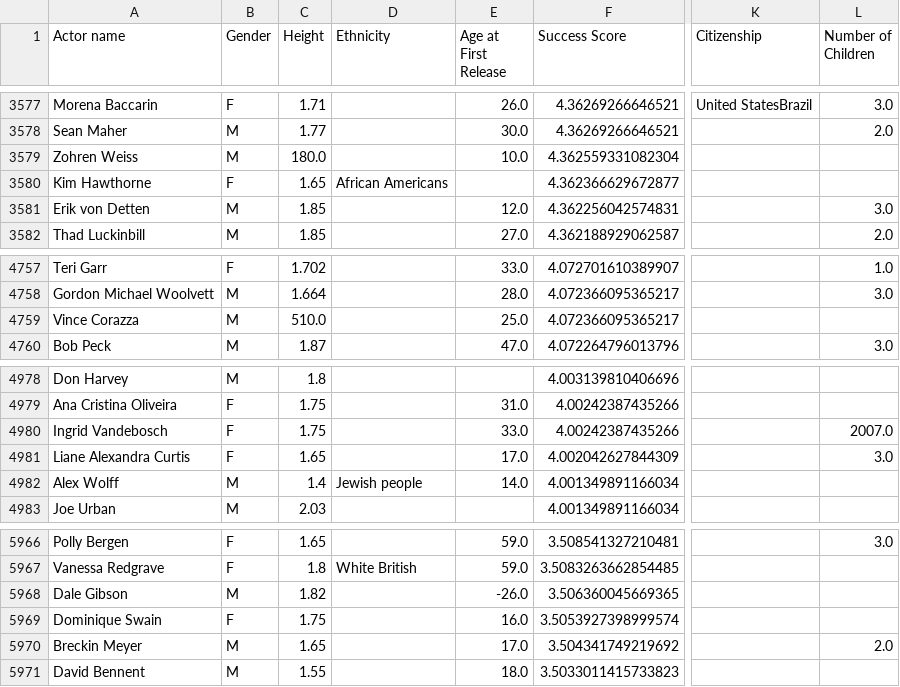
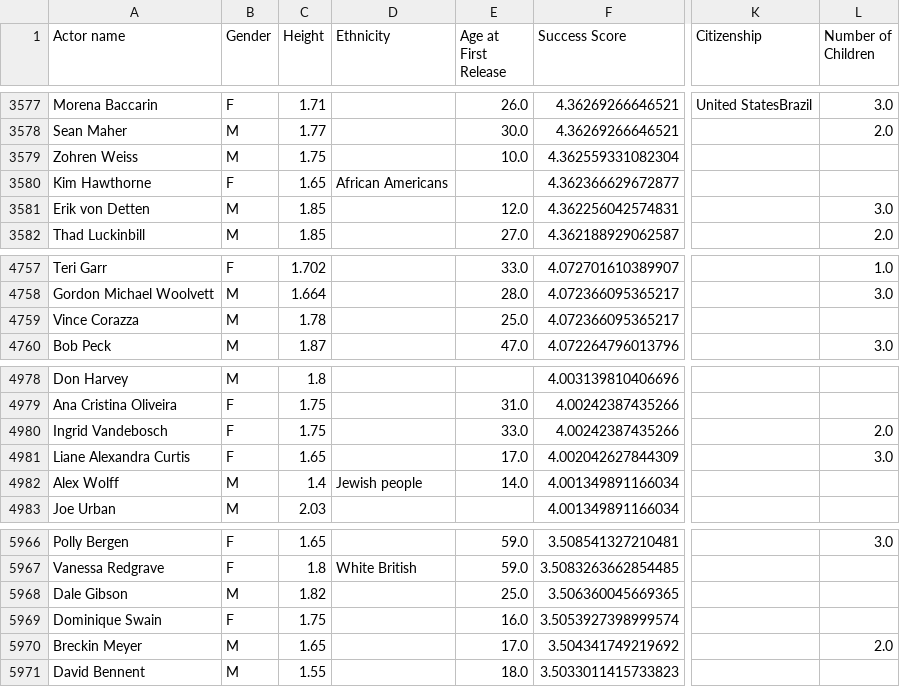
Before and after one commit to epfl-ada/ada-2024-project-sigma-squad, a CSV file: actor_data_for_regression.csv, drawn as a sheet; only a part is shown, gaps mark what is left out; the diff covers the shown part only; the diff names each change by its address in the sheet, - before the commit and + after, or states it on an @@ line.

Commit message:
Corrected obviously wrong values of height, number of children and age at first release

```diff
--- a/actor_data_for_regression.csv
+++ b/actor_data_for_regression.csv
-C3579 (Height): 180.0
+C3579 (Height): 1.75
-C4759 (Height): 510.0
+C4759 (Height): 1.78
-L4980 (Number of Children): 2007.0
+L4980 (Number of Children): 2.0
-E5968 (Age at First Release): -26.0
+E5968 (Age at First Release): 25.0
```
Also changed, not shown: 6 edited cells elsewhere in this file.
